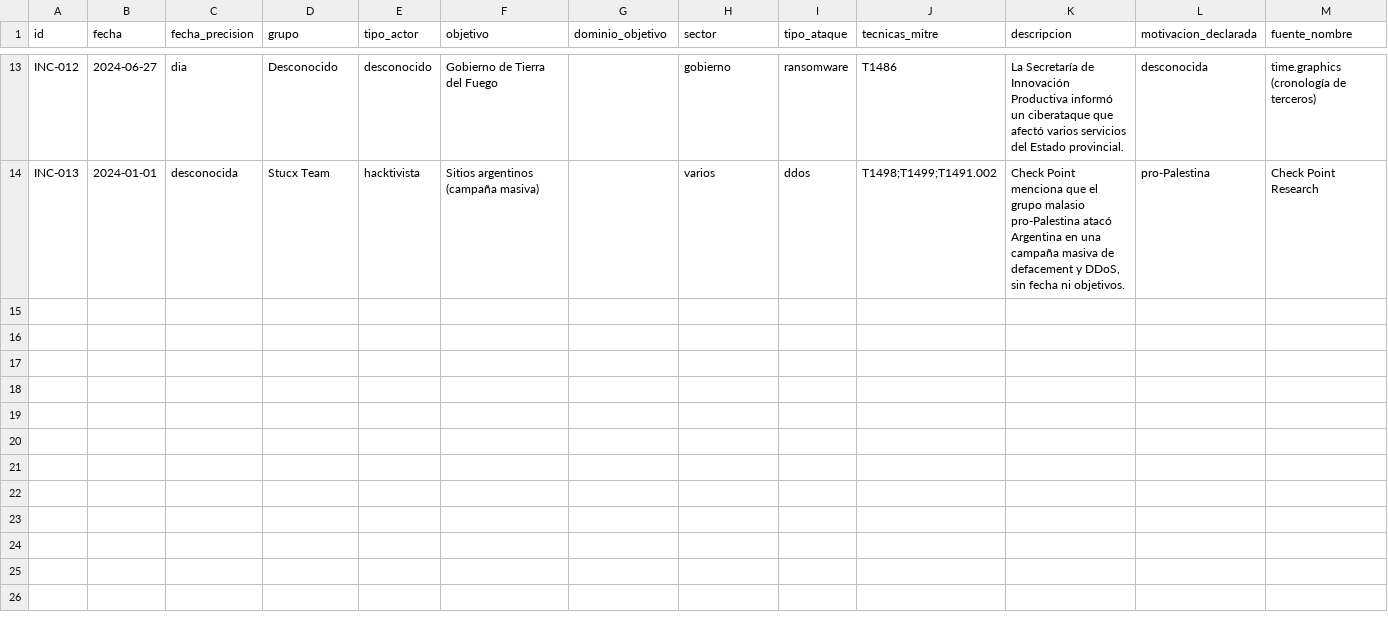
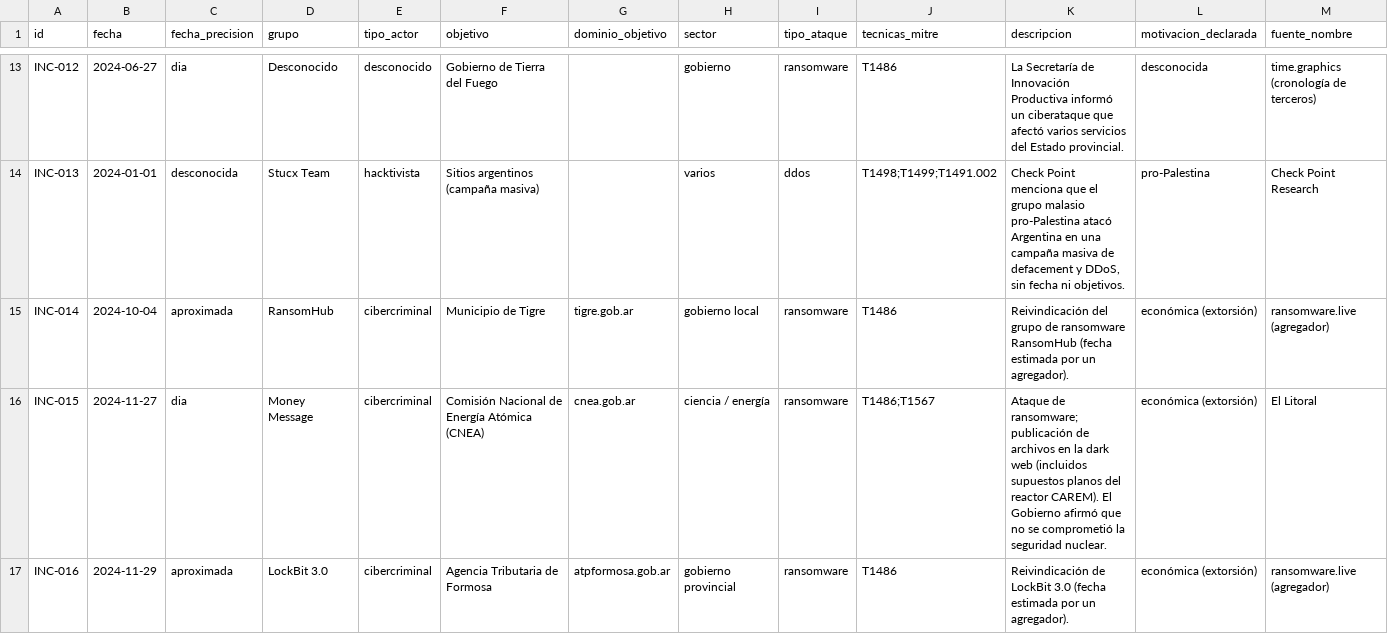
Before and after one commit to gastonaizama/Tfm, a CSV file: datos/incidentes_historicos.csv, drawn as a sheet; only a part is shown, gaps mark what is left out; rows hold the shown columns only; the diff covers the shown part only; the diff names each change by its address in the sheet, - before the commit and + after, or states it on an @@ line.

```diff
--- a/datos/incidentes_historicos.csv
+++ b/datos/incidentes_historicos.csv
+row 15: INC-014 | 2024-10-04 | aproximada | RansomHub | cibercriminal | Municipio de Tigre | tigre.gob.ar | gobierno local | ransomware | T1486 | Reivindicación del grupo de ransomware RansomHub (fecha estimada por un agregador). | económica (extorsión) | ransomware.live (agregador)
+row 16: INC-015 | 2024-11-27 | dia | Money Message | cibercriminal | Comisión Nacional de Energía Atómica (CNEA) | cnea.gob.ar | ciencia / energía | ransomware | T1486;T1567 | Ataque de ransomware; publicación de archivos en la dark web (incluidos supuestos planos del reactor CAREM). El Gobierno afirmó que no se comprometió la seguridad nuclear. | económica (extorsión) | El Litoral
+row 17: INC-016 | 2024-11-29 | aproximada | LockBit 3.0 | cibercriminal | Agencia Tributaria de Formosa | atpformosa.gob.ar | gobierno provincial | ransomware | T1486 | Reivindicación de LockBit 3.0 (fecha estimada por un agregador). | económica (extorsión) | ransomware.live (agregador)
```
Also changed, not shown: 7 added rows elsewhere in this file, datos/candidatos_hechos_clave.csv, datos/candidatos_incidentes.csv, 13 other files.
